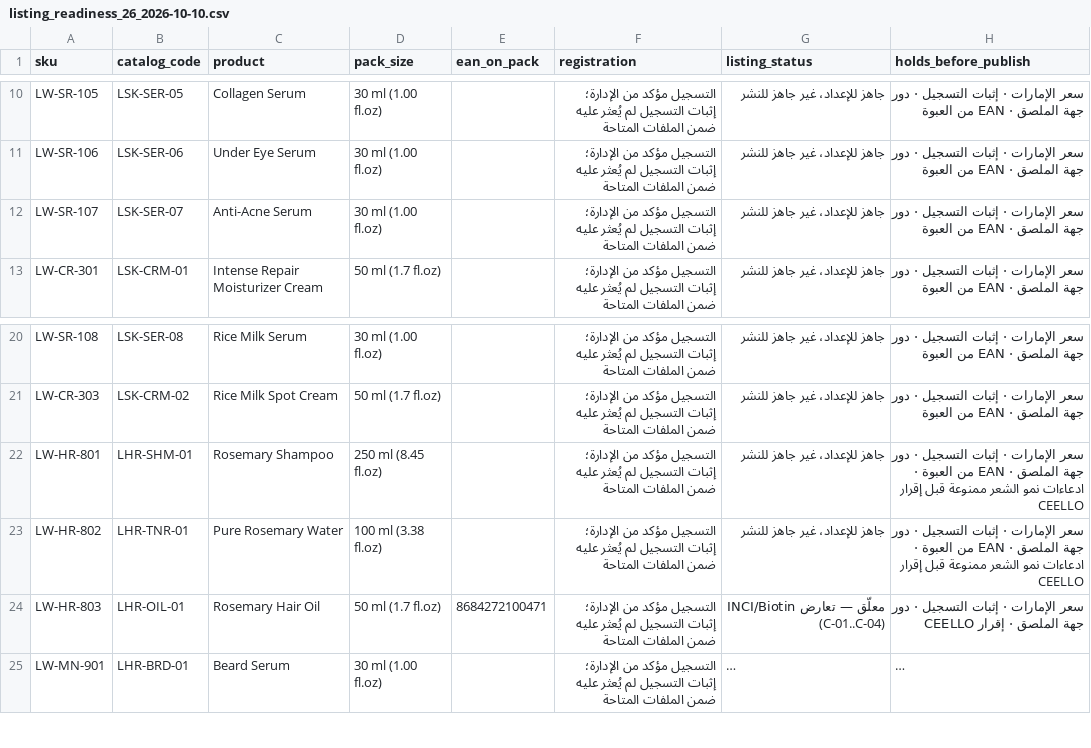
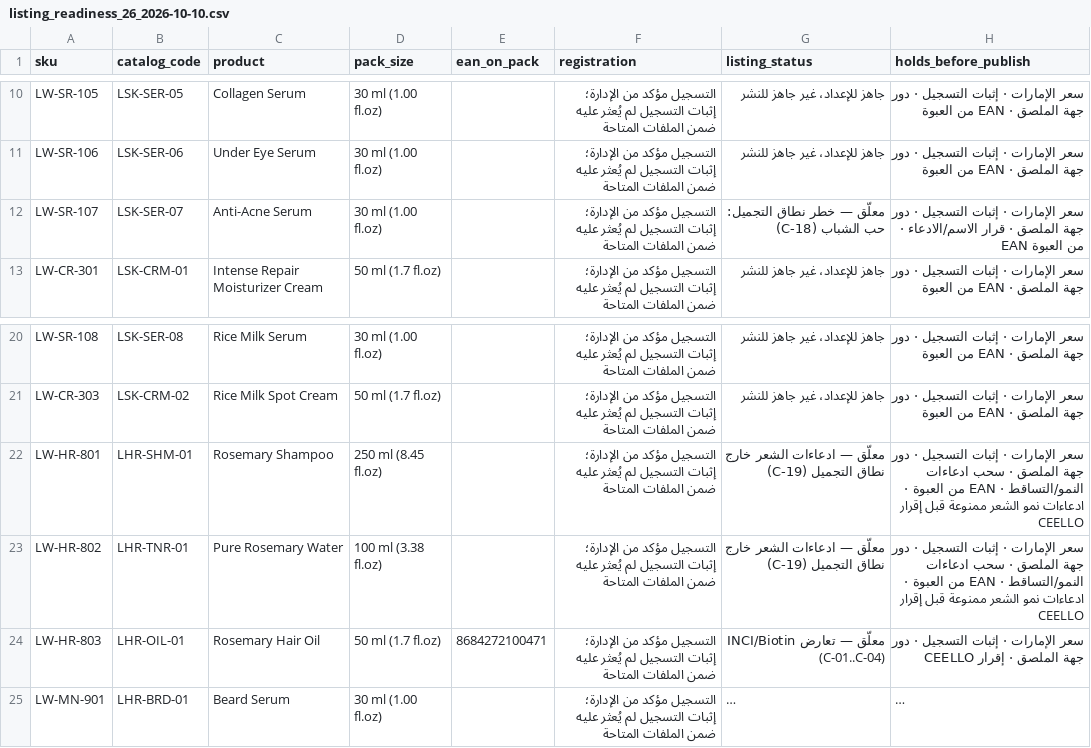
Before and after one commit to hosamayoub94-source/lowes-app-web, a CSV file: data/b2b/uae/commercial_kit_2026-10-09/listings/listing_readiness_26_2026-10-10.csv, drawn as a sheet; only a part is shown, gaps mark what is left out; long unchanged cells end in ….

```diff
--- a/data/b2b/uae/commercial_kit_2026-10-09/listings/listing_readiness_26_2026-10-10.csv
+++ b/data/b2b/uae/commercial_kit_2026-10-09/listings/listing_readiness_26_2026-10-10.csv
@@ -11,3 +11,3 @@
 "LW-SR-106","LSK-SER-06","Under Eye Serum","30 ml (1.00 fl.oz)","","التسجيل مؤكد من الإدارة؛ إثبات التسجيل لم يُعثر عليه ضمن الملفات المتاحة","جاهز للإعداد، غير جاهز للنشر","سعر الإمارات · إثبات التسجيل · دور جهة الملصق · EAN من العبوة"
-"LW-SR-107","LSK-SER-07","Anti-Acne Serum","30 ml (1.00 fl.oz)","","التسجيل مؤكد من الإدارة؛ إثبات التسجيل لم يُعثر عليه ضمن الملفات المتاحة","جاهز للإعداد، غير جاهز للنشر","سعر الإمارات · إثبات التسجيل · دور جهة الملصق · EAN من العبوة"
+"LW-SR-107","LSK-SER-07","Anti-Acne Serum","30 ml (1.00 fl.oz)","","التسجيل مؤكد من الإدارة؛ إثبات التسجيل لم يُعثر عليه ضمن الملفات المتاحة","معلّق — خطر نطاق التجميل: حب الشباب (C-18)","سعر الإمارات · إثبات التسجيل · دور جهة الملصق · قرار الاسم/الادعاء · EAN من العبوة"
 "LW-CR-301","LSK-CRM-01","Intense Repair Moisturizer Cream","50 ml (1.7 fl.oz)","","التسجيل مؤكد من الإدارة؛ إثبات التسجيل لم يُعثر عليه ضمن الملفات المتاحة","جاهز للإعداد، غير جاهز للنشر","سعر الإمارات · إثبات التسجيل · دور جهة الملصق · EAN من العبوة"
@@ -21,4 +21,4 @@
 "LW-CR-303","LSK-CRM-02","Rice Milk Spot Cream","50 ml (1.7 fl.oz)","","التسجيل مؤكد من الإدارة؛ إثبات التسجيل لم يُعثر عليه ضمن الملفات المتاحة","جاهز للإعداد، غير جاهز للنشر","سعر الإمارات · إثبات التسجيل · دور جهة الملصق · EAN من العبوة"
-"LW-HR-801","LHR-SHM-01","Rosemary Shampoo","250 ml (8.45 fl.oz)","","التسجيل مؤكد من الإدارة؛ إثبات التسجيل لم يُعثر عليه ضمن الملفات المتاحة","جاهز للإعداد، غير جاهز للنشر","سعر الإمارات · إثبات التسجيل · دور جهة الملصق · EAN من العبوة · ادعاءات نمو الشعر ممنوعة قبل إقرار CEELLO"
-"LW-HR-802","LHR-TNR-01","Pure Rosemary Water","100 ml (3.38 fl.oz)","","التسجيل مؤكد من الإدارة؛ إثبات التسجيل لم يُعثر عليه ضمن الملفات المتاحة","جاهز للإعداد، غير جاهز للنشر","سعر الإمارات · إثبات التسجيل · دور جهة الملصق · EAN من العبوة · ادعاءات نمو الشعر ممنوعة قبل إقرار CEELLO"
+"LW-HR-801","LHR-SHM-01","Rosemary Shampoo","250 ml (8.45 fl.oz)","","التسجيل مؤكد من الإدارة؛ إثبات التسجيل لم يُعثر عليه ضمن الملفات المتاحة","معلّق — ادعاءات الشعر خارج نطاق التجميل (C-19)","سعر الإمارات · إثبات التسجيل · دور جهة الملصق · سحب ادعاءات النمو/التساقط · EAN من العبوة · ادعاءات نمو الشعر ممنوعة قبل إقرار CEELLO"
+"LW-HR-802","LHR-TNR-01","Pure Rosemary Water","100 ml (3.38 fl.oz)","","التسجيل مؤكد من الإدارة؛ إثبات التسجيل لم يُعثر عليه ضمن الملفات المتاحة","معلّق — ادعاءات الشعر خارج نطاق التجميل (C-19)","سعر الإمارات · إثبات التسجيل · دور جهة الملصق · سحب ادعاءات النمو/التساقط · EAN من العبوة · ادعاءات نمو الشعر ممنوعة قبل إقرار CEELLO"
 "LW-HR-803","LHR-OIL-01","Rosemary Hair Oil","50 ml (1.7 fl.oz)","8684272100471","التسجيل مؤكد من الإدارة؛ إثبات التسجيل لم يُعثر عليه ضمن الملفات المتاحة","معلّق — تعارض INCI/Biotin (C-01..C-04)","سعر الإمارات · إثبات التسجيل · دور جهة الملصق · إقرار CEELLO"
```
Also changed, not shown: data/b2b/uae/commercial_kit_2026-10-09/conflicts/conflicts_and_gaps_register_2026-10-10.csv, 16 other files.
